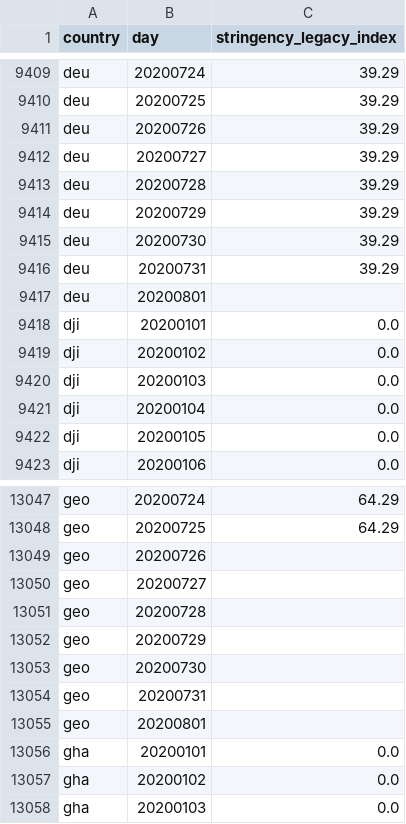
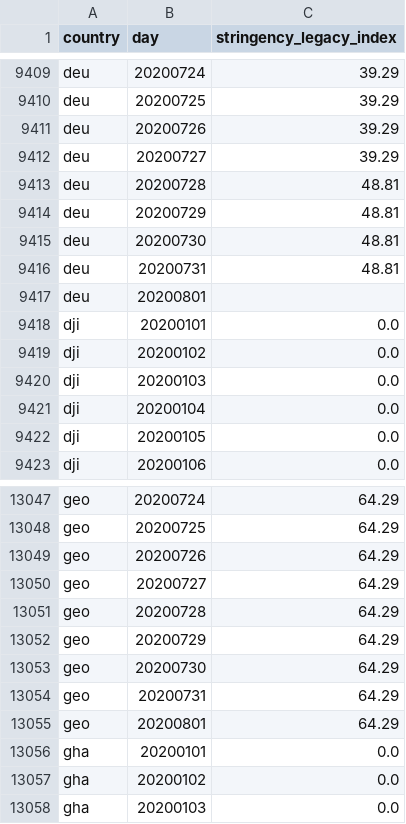
Before and after one commit to open-numbers/ddf--oxford--covid_government_response, a CSV file: ddf--datapoints--stringency_legacy_index--by--country--day.csv, drawn as a sheet; only a part is shown, gaps mark what is left out.

```diff
--- a/ddf--datapoints--stringency_legacy_index--by--country--day.csv
+++ b/ddf--datapoints--stringency_legacy_index--by--country--day.csv
@@ -9412,6 +9412,6 @@ deu,20200726,39.29
 deu,20200727,39.29
-deu,20200728,39.29
-deu,20200729,39.29
-deu,20200730,39.29
-deu,20200731,39.29
+deu,20200728,48.81
+deu,20200729,48.81
+deu,20200730,48.81
+deu,20200731,48.81
 deu,20200801,
@@ -13048,9 +13048,9 @@ geo,20200724,64.29
 geo,20200725,64.29
-geo,20200726,
-geo,20200727,
-geo,20200728,
-geo,20200729,
-geo,20200730,
-geo,20200731,
-geo,20200801,
+geo,20200726,64.29
+geo,20200727,64.29
+geo,20200728,64.29
+geo,20200729,64.29
+geo,20200730,64.29
+geo,20200731,64.29
+geo,20200801,64.29
 gha,20200101,0.0
```
Also changed, not shown: ddf--datapoints--c7_flag--by--country--day.csv, ddf--datapoints--containment_health_index--by--country--day.csv, 32 other files.
